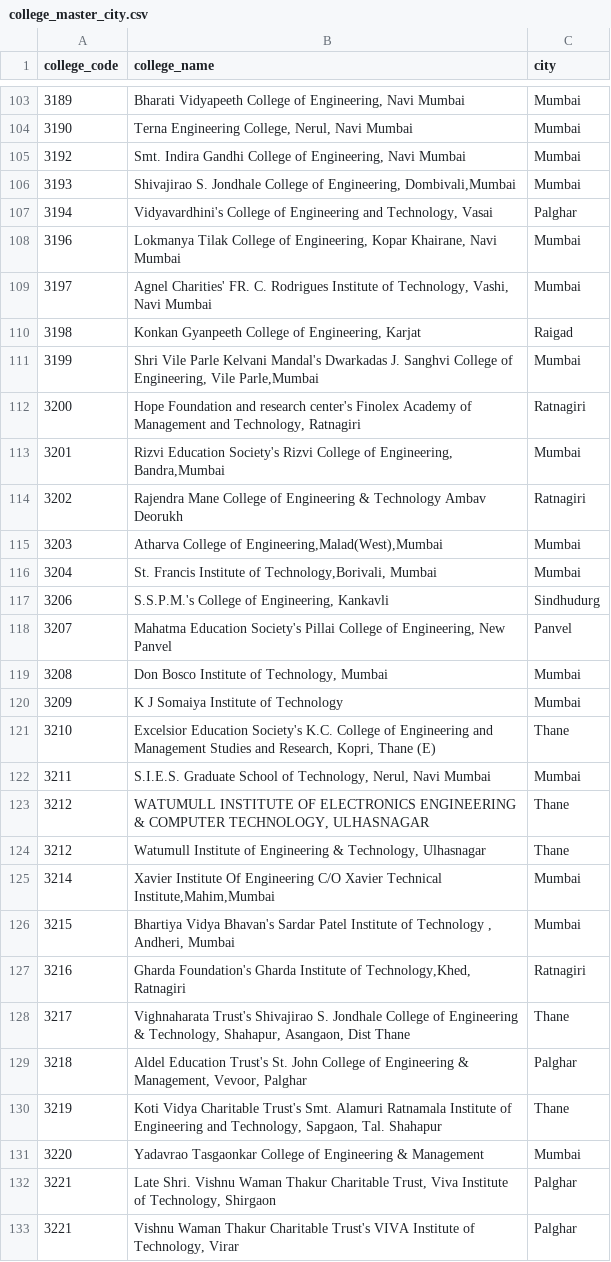
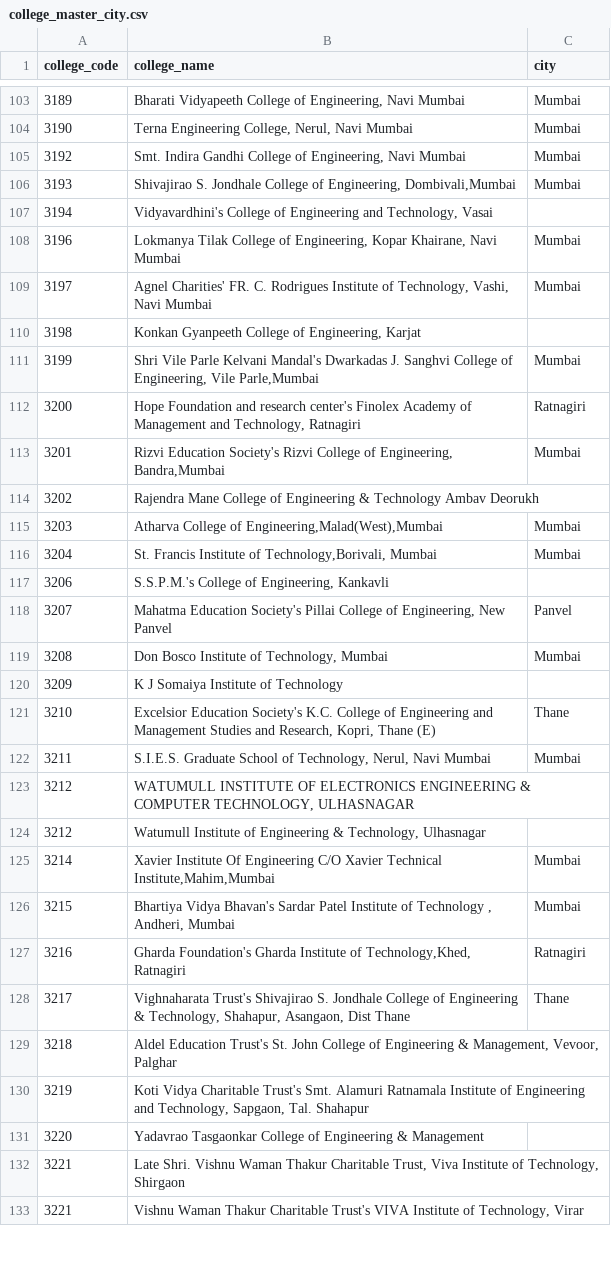
Before and after one commit to AtharvaSamant4/cet_college_predictor, a CSV file: data/college_master_city.csv, drawn as a sheet; only a part is shown, gaps mark what is left out; the diff covers the shown part only.

```diff
--- a/data/college_master_city.csv
+++ b/data/college_master_city.csv
@@ -106,6 +106,6 @@ college_code,college_name,city
 3193,"Shivajirao S. Jondhale College of Engineering, Dombivali,Mumbai",Mumbai
-3194,"Vidyavardhini's College of Engineering and Technology, Vasai",Palghar
+3194,"Vidyavardhini's College of Engineering and Technology, Vasai",
 3196,"Lokmanya Tilak College of Engineering, Kopar Khairane, Navi Mumbai",Mumbai
 3197,"Agnel Charities' FR. C. Rodrigues Institute of Technology, Vashi, Navi Mumbai",Mumbai
-3198,"Konkan Gyanpeeth College of Engineering, Karjat",Raigad
+3198,"Konkan Gyanpeeth College of Engineering, Karjat",
 3199,"Shri Vile Parle Kelvani Mandal's Dwarkadas J. Sanghvi College of Engineering, Vile Parle,Mumbai",Mumbai
@@ -113,13 +113,13 @@ college_code,college_name,city
 3201,"Rizvi Education Society's Rizvi College of Engineering, Bandra,Mumbai",Mumbai
-3202,Rajendra Mane College of Engineering & Technology Ambav Deorukh,Ratnagiri
+3202,Rajendra Mane College of Engineering & Technology Ambav Deorukh,
 3203,"Atharva College of Engineering,Malad(West),Mumbai",Mumbai
 3204,"St. Francis Institute of Technology,Borivali, Mumbai",Mumbai
-3206,"S.S.P.M.'s College of Engineering, Kankavli",Sindhudurg
+3206,"S.S.P.M.'s College of Engineering, Kankavli",
 3207,"Mahatma Education Society's Pillai College of Engineering, New Panvel",Panvel
 3208,"Don Bosco Institute of Technology, Mumbai",Mumbai
-3209,K J Somaiya Institute of Technology,Mumbai
+3209,K J Somaiya Institute of Technology,
 3210,"Excelsior Education Society's K.C. College of Engineering and Management Studies and Research, Kopri, Thane (E)",Thane
 3211,"S.I.E.S. Graduate School of Technology, Nerul, Navi Mumbai",Mumbai
-3212,"WATUMULL INSTITUTE OF ELECTRONICS ENGINEERING & COMPUTER TECHNOLOGY, ULHASNAGAR",Thane
-3212,"Watumull Institute of Engineering & Technology, Ulhasnagar",Thane
+3212,"WATUMULL INSTITUTE OF ELECTRONICS ENGINEERING & COMPUTER TECHNOLOGY, ULHASNAGAR",
+3212,"Watumull Institute of Engineering & Technology, Ulhasnagar",
 3214,"Xavier Institute Of Engineering C/O Xavier Technical Institute,Mahim,Mumbai",Mumbai
@@ -128,6 +128,6 @@ college_code,college_name,city
 3217,"Vighnaharata Trust's Shivajirao S. Jondhale College of Engineering & Technology, Shahapur, Asangaon, Dist Thane",Thane
-3218,"Aldel Education Trust's St. John College of Engineering & Management, Vevoor, Palghar",Palghar
-3219,"Koti Vidya Charitable Trust's Smt. Alamuri Ratnamala Institute of Engineering and Technology, Sapgaon, Tal. Shahapur",Thane
-3220,Yadavrao Tasgaonkar College of Engineering & Management,Mumbai
-3221,"Late Shri. Vishnu Waman Thakur Charitable Trust, Viva Institute of Technology, Shirgaon",Palghar
-3221,"Vishnu Waman Thakur Charitable Trust's VIVA Institute of Technology, Virar",Palghar
+3218,"Aldel Education Trust's St. John College of Engineering & Management, Vevoor, Palghar",
+3219,"Koti Vidya Charitable Trust's Smt. Alamuri Ratnamala Institute of Engineering and Technology, Sapgaon, Tal. Shahapur",
+3220,Yadavrao Tasgaonkar College of Engineering & Management,
+3221,"Late Shri. Vishnu Waman Thakur Charitable Trust, Viva Institute of Technology, Shirgaon",
+3221,"Vishnu Waman Thakur Charitable Trust's VIVA Institute of Technology, Virar",
```
Also changed, not shown: 133 edited cells elsewhere in this file, data/college_rankings.csv, 35 other files.
